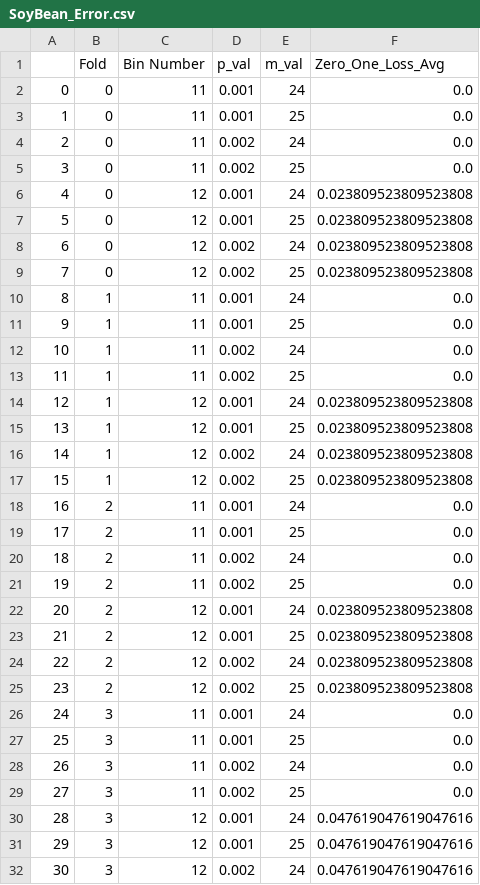
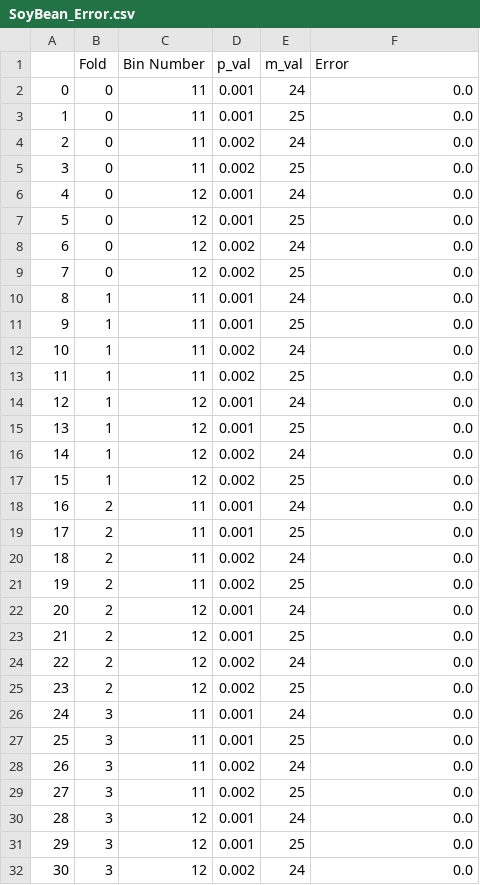
Before and after one commit to CategorIAN/Naive-Bayes, a CSV file: SoyBean/SoyBean_Error.csv, drawn as a sheet; only a part is shown; the diff covers the shown part only.

```diff
--- a/SoyBean/SoyBean_Error.csv
+++ b/SoyBean/SoyBean_Error.csv
@@ -1,2 +1,2 @@
-,Fold,Bin Number,p_val,m_val,Zero_One_Loss_Avg
+,Fold,Bin Number,p_val,m_val,Error
 0,0,11,0.001,24,0.0
@@ -5,6 +5,6 @@
 3,0,11,0.002,25,0.0
-4,0,12,0.001,24,0.023809523809523808
-5,0,12,0.001,25,0.023809523809523808
-6,0,12,0.002,24,0.023809523809523808
-7,0,12,0.002,25,0.023809523809523808
+4,0,12,0.001,24,0.0
+5,0,12,0.001,25,0.0
+6,0,12,0.002,24,0.0
+7,0,12,0.002,25,0.0
 8,1,11,0.001,24,0.0
@@ -13,6 +13,6 @@
 11,1,11,0.002,25,0.0
-12,1,12,0.001,24,0.023809523809523808
-13,1,12,0.001,25,0.023809523809523808
-14,1,12,0.002,24,0.023809523809523808
-15,1,12,0.002,25,0.023809523809523808
+12,1,12,0.001,24,0.0
+13,1,12,0.001,25,0.0
+14,1,12,0.002,24,0.0
+15,1,12,0.002,25,0.0
 16,2,11,0.001,24,0.0
@@ -21,6 +21,6 @@
 19,2,11,0.002,25,0.0
-20,2,12,0.001,24,0.023809523809523808
-21,2,12,0.001,25,0.023809523809523808
-22,2,12,0.002,24,0.023809523809523808
-23,2,12,0.002,25,0.023809523809523808
+20,2,12,0.001,24,0.0
+21,2,12,0.001,25,0.0
+22,2,12,0.002,24,0.0
+23,2,12,0.002,25,0.0
 24,3,11,0.001,24,0.0
@@ -29,4 +29,4 @@
 27,3,11,0.002,25,0.0
-28,3,12,0.001,24,0.047619047619047616
-29,3,12,0.001,25,0.047619047619047616
-30,3,12,0.002,24,0.047619047619047616
+28,3,12,0.001,24,0.0
+29,3,12,0.001,25,0.0
+30,3,12,0.002,24,0.0
```
Also changed, not shown: 21 edited cells elsewhere in this file, SoyBean/SoyBean_Hyps.csv, 2 other files.
